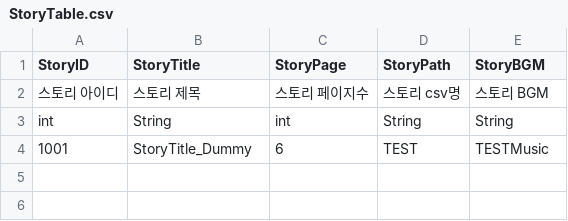
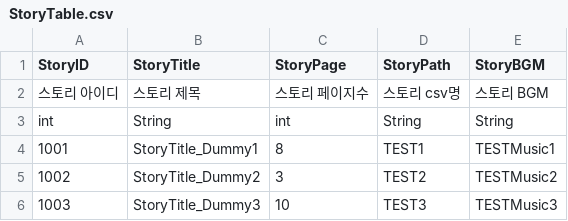
Before and after one commit to I-Need-Mac/Client, a CSV file: Assets/Resources/Table/StoryTable.csv, drawn as a sheet.

```diff
--- a/Assets/Resources/Table/StoryTable.csv
+++ b/Assets/Resources/Table/StoryTable.csv
@@ -3,2 +3,4 @@
 int,String,int,String,String
-1001,StoryTitle_Dummy,6,TEST,TESTMusic
+1001,StoryTitle_Dummy1,8,TEST1,TESTMusic1
+1002,StoryTitle_Dummy2,3,TEST2,TESTMusic2
+1003,StoryTitle_Dummy3,10,TEST3,TESTMusic3
```
Also changed, not shown: 39 other files.
